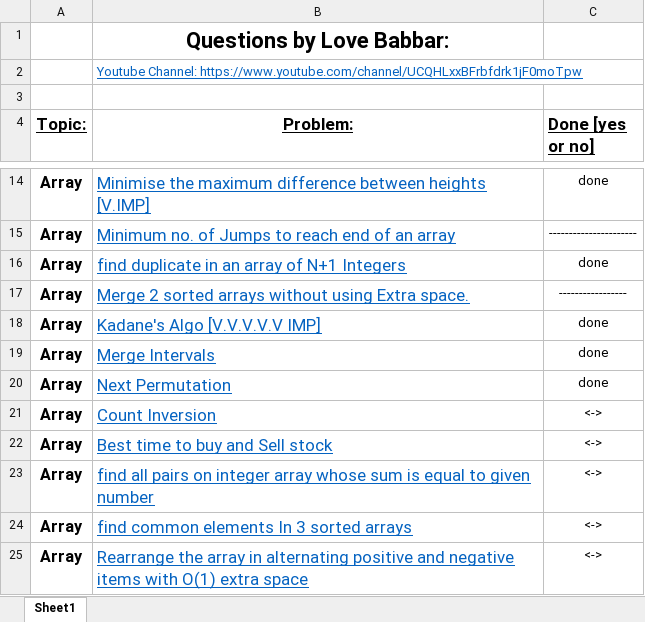
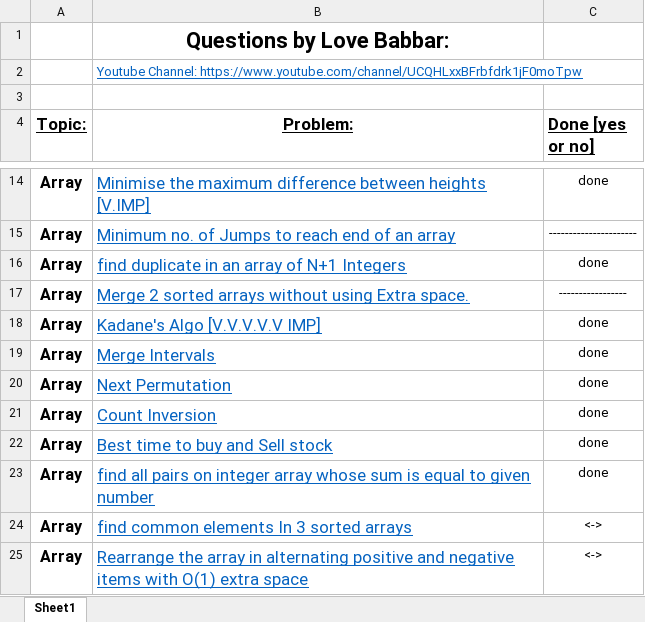
Before and after one commit to Abrar-04/DSA-Practice, an Excel workbook: 450 DSA.xlsx, sheet Sheet1, drawn as a sheet; only a part is shown, gaps mark what is left out; values as stored, in another font and other column widths than the file's, no borders; the diff names each change by its address in the sheet, - before the commit and + after, or states it on an @@ line.

```diff
--- a/450 DSA.xlsx (sheet Sheet1)
+++ b/450 DSA.xlsx (sheet Sheet1)
-C21:C23 (Done [yes or no]): <->
+C21:C23 (Done [yes or no]): done
```
Also changed, not shown: 4 other files.
